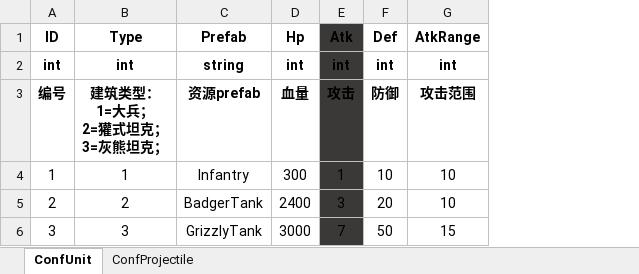
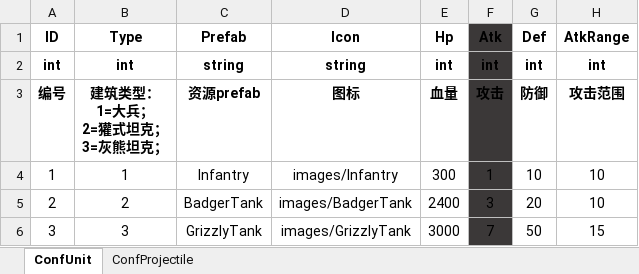
Before and after one commit to ZiglerOllydbg/ra2, an Excel workbook: config/excel/Unit.xlsx, sheet ConfUnit, drawn as a sheet; only a part is shown; values as stored, in another font and other column widths than the file's, no borders; the diff names each change by its address in the sheet, - before the commit and + after, or states it on an @@ line.

```diff
--- a/config/excel/Unit.xlsx (sheet ConfUnit)
+++ b/config/excel/Unit.xlsx (sheet ConfUnit)
+column D (Icon), rows 2-6: string | 图标 | images/Infantry | images/BadgerTank | images/GrizzlyTank
```
Also changed, not shown: 3 other files.
